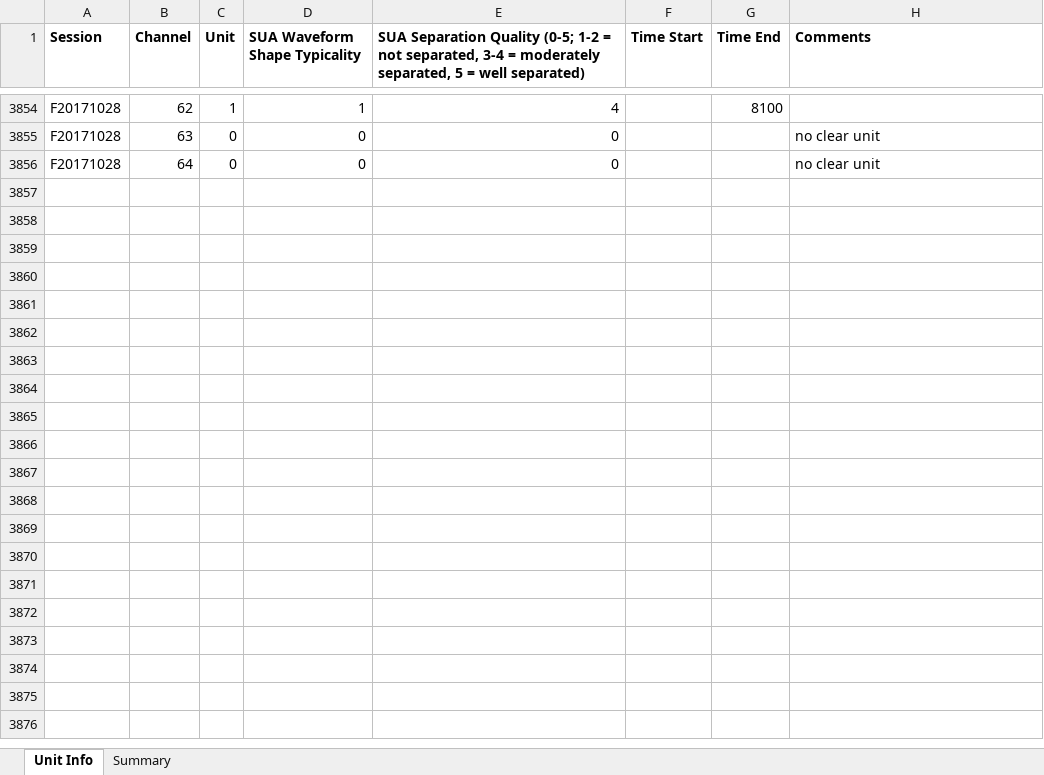
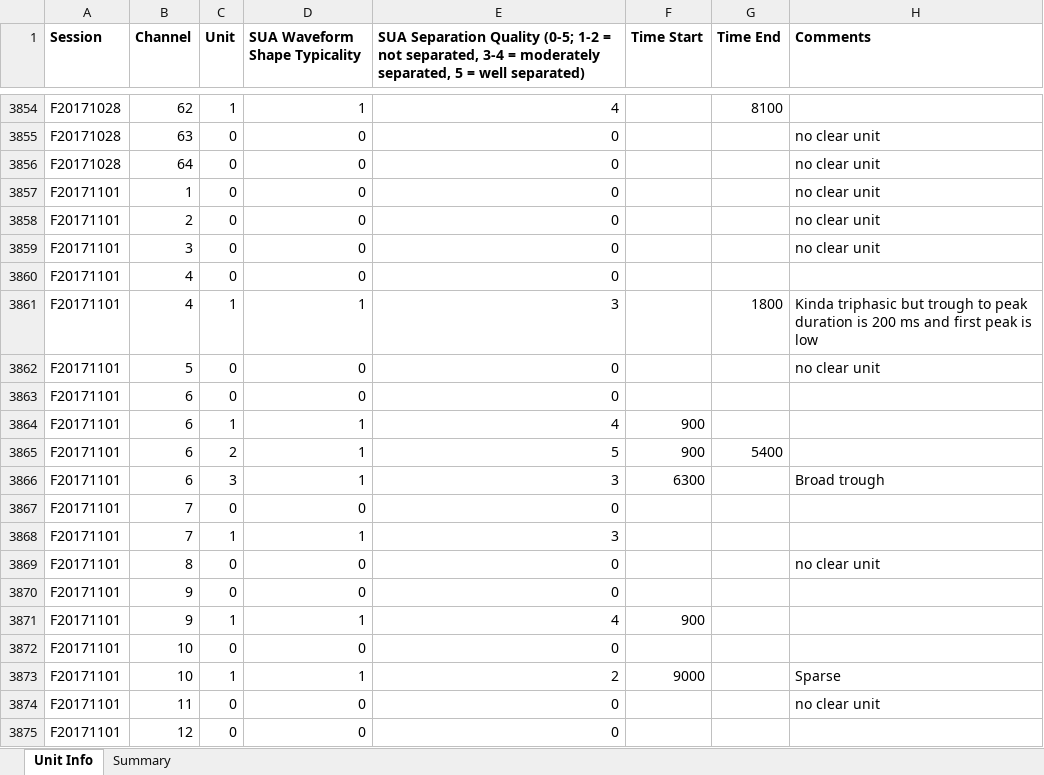
Before and after one commit to rly/gratings-task-analysis, an Excel workbook: spikeSortingNotes.xlsx, sheet Unit Info, drawn as a sheet; only a part is shown, gaps mark what is left out; values as stored, in another font and other column widths than the file's, no borders; the diff covers the shown part only; the diff names each change by its address in the sheet, - before the commit and + after, or states it on an @@ line.

Commit message:
update spike soritng notes and rfmap info

```diff
--- a/spikeSortingNotes.xlsx (sheet Unit Info)
+++ b/spikeSortingNotes.xlsx (sheet Unit Info)
+row 3857: F20171101 | 1 | 0 | 0 | 0 |  |  | no clear unit
+row 3858: F20171101 | 2 | 0 | 0 | 0 |  |  | no clear unit
+row 3859: F20171101 | 3 | 0 | 0 | 0 |  |  | no clear unit
+row 3860: F20171101 | 4 | 0 | 0 | 0
+row 3861: F20171101 | 4 | 1 | 1 | 3 |  | 1800 | Kinda triphasic but trough to peak duration is 200 ms and first peak is low
+row 3862: F20171101 | 5 | 0 | 0 | 0 |  |  | no clear unit
+row 3863: F20171101 | 6 | 0 | 0 | 0
+row 3864: F20171101 | 6 | 1 | 1 | 4 | 900
+row 3865: F20171101 | 6 | 2 | 1 | 5 | 900 | 5400
+row 3866: F20171101 | 6 | 3 | 1 | 3 | 6300 |  | Broad trough
+row 3867: F20171101 | 7 | 0 | 0 | 0
+row 3868: F20171101 | 7 | 1 | 1 | 3
+row 3869: F20171101 | 8 | 0 | 0 | 0 |  |  | no clear unit
+row 3870: F20171101 | 9 | 0 | 0 | 0
+row 3871: F20171101 | 9 | 1 | 1 | 4 | 900
+row 3872: F20171101 | 10 | 0 | 0 | 0
+row 3873: F20171101 | 10 | 1 | 1 | 2 | 9000 |  | Sparse
+row 3874: F20171101 | 11 | 0 | 0 | 0 |  |  | no clear unit
+row 3875: F20171101 | 12 | 0 | 0 | 0
```
Also changed, not shown: 194 added rows elsewhere in this sheet, 1 other file.
